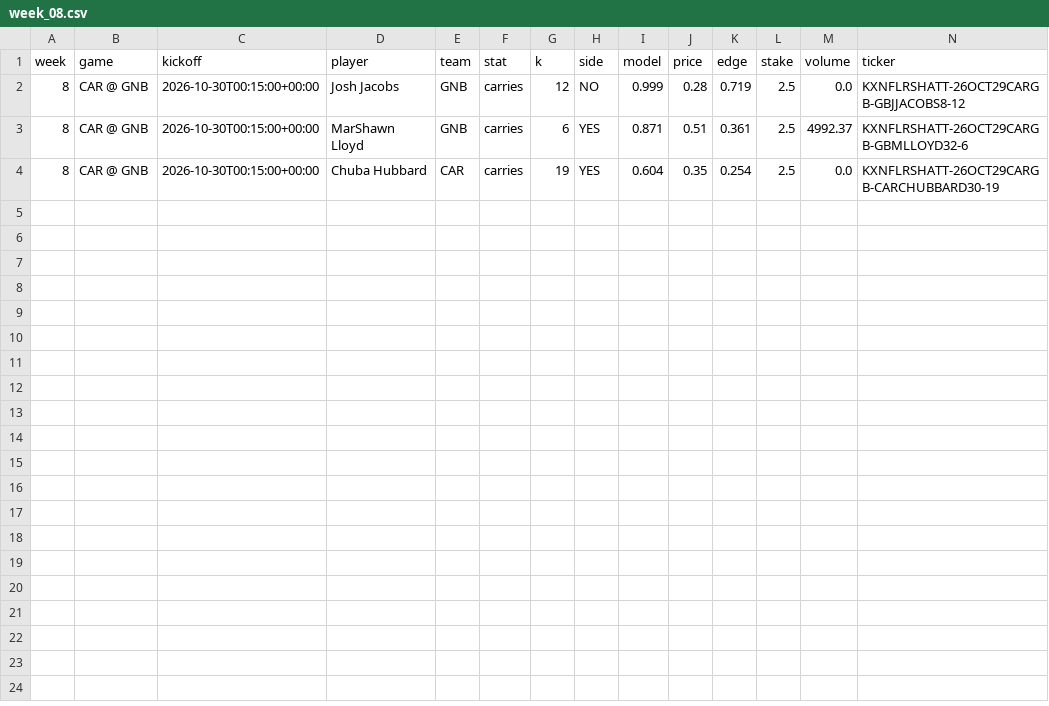
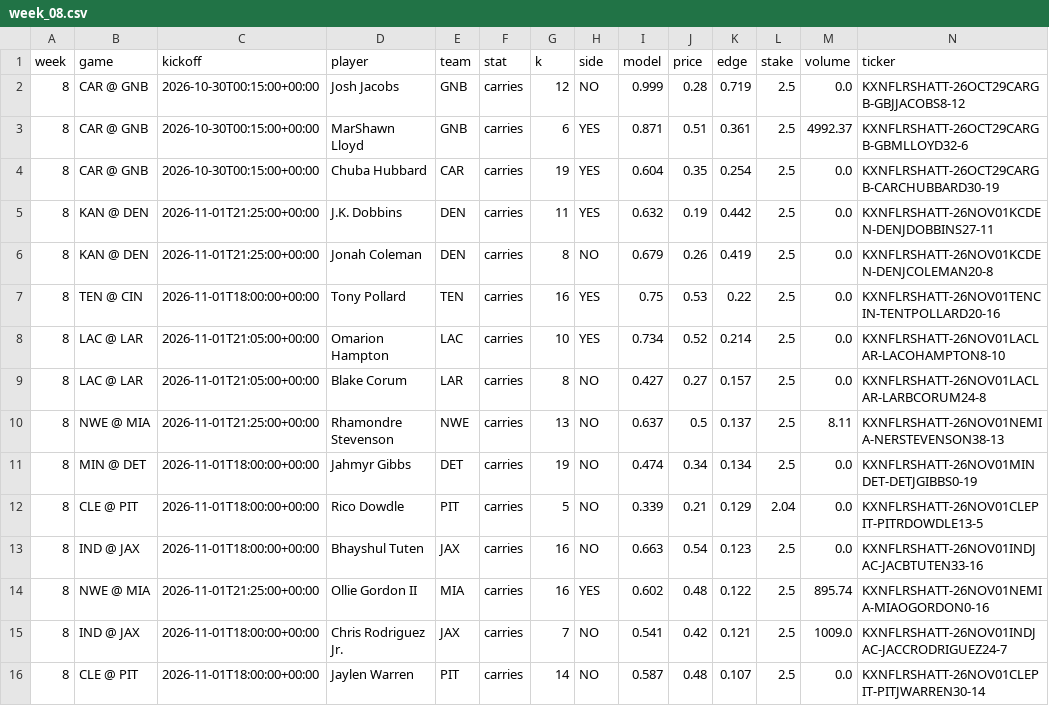
Before and after one commit to mikehollandwork-source/NFL-, a CSV file: output/2026/money/week_08.csv, drawn as a sheet; only a part is shown; rows hold the shown columns only; the diff names each change by its address in the sheet, - before the commit and + after, or states it on an @@ line.

```diff
--- a/output/2026/money/week_08.csv
+++ b/output/2026/money/week_08.csv
+row 5: 8 | KAN @ DEN | 2026-11-01T21:25:00+00:00 | J.K. Dobbins | DEN | carries | 11 | YES | 0.632 | 0.19 | 0.442 | 2.5 | 0.0 | KXNFLRSHATT-26NOV01KCDEN-DENJDOBBINS27-11
+row 6: 8 | KAN @ DEN | 2026-11-01T21:25:00+00:00 | Jonah Coleman | DEN | carries | 8 | NO | 0.679 | 0.26 | 0.419 | 2.5 | 0.0 | KXNFLRSHATT-26NOV01KCDEN-DENJCOLEMAN20-8
+row 7: 8 | TEN @ CIN | 2026-11-01T18:00:00+00:00 | Tony Pollard | TEN | carries | 16 | YES | 0.75 | 0.53 | 0.22 | 2.5 | 0.0 | KXNFLRSHATT-26NOV01TENCIN-TENTPOLLARD20-16
+row 8: 8 | LAC @ LAR | 2026-11-01T21:05:00+00:00 | Omarion Hampton | LAC | carries | 10 | YES | 0.734 | 0.52 | 0.214 | 2.5 | 0.0 | KXNFLRSHATT-26NOV01LACLAR-LACOHAMPTON8-10
+row 9: 8 | LAC @ LAR | 2026-11-01T21:05:00+00:00 | Blake Corum | LAR | carries | 8 | NO | 0.427 | 0.27 | 0.157 | 2.5 | 0.0 | KXNFLRSHATT-26NOV01LACLAR-LARBCORUM24-8
+row 10: 8 | NWE @ MIA | 2026-11-01T21:25:00+00:00 | Rhamondre Stevenson | NWE | carries | 13 | NO | 0.637 | 0.5 | 0.137 | 2.5 | 8.11 | KXNFLRSHATT-26NOV01NEMIA-NERSTEVENSON38-13
+row 11: 8 | MIN @ DET | 2026-11-01T18:00:00+00:00 | Jahmyr Gibbs | DET | carries | 19 | NO | 0.474 | 0.34 | 0.134 | 2.5 | 0.0 | KXNFLRSHATT-26NOV01MINDET-DETJGIBBS0-19
+row 12: 8 | CLE @ PIT | 2026-11-01T18:00:00+00:00 | Rico Dowdle | PIT | carries | 5 | NO | 0.339 | 0.21 | 0.129 | 2.04 | 0.0 | KXNFLRSHATT-26NOV01CLEPIT-PITRDOWDLE13-5
+row 13: 8 | IND @ JAX | 2026-11-01T18:00:00+00:00 | Bhayshul Tuten | JAX | carries | 16 | NO | 0.663 | 0.54 | 0.123 | 2.5 | 0.0 | KXNFLRSHATT-26NOV01INDJAC-JACBTUTEN33-16
+row 14: 8 | NWE @ MIA | 2026-11-01T21:25:00+00:00 | Ollie Gordon II | MIA | carries | 16 | YES | 0.602 | 0.48 | 0.122 | 2.5 | 895.74 | KXNFLRSHATT-26NOV01NEMIA-MIAOGORDON0-16
+row 15: 8 | IND @ JAX | 2026-11-01T18:00:00+00:00 | Chris Rodriguez Jr. | JAX | carries | 7 | NO | 0.541 | 0.42 | 0.121 | 2.5 | 1009.0 | KXNFLRSHATT-26NOV01INDJAC-JACCRODRIGUEZ24-7
+row 16: 8 | CLE @ PIT | 2026-11-01T18:00:00+00:00 | Jaylen Warren | PIT | carries | 14 | NO | 0.587 | 0.48 | 0.107 | 2.5 | 0.0 | KXNFLRSHATT-26NOV01CLEPIT-PITJWARREN30-14
```
Also changed, not shown: output/2026/money/week_08_current.csv, 3 other files.
